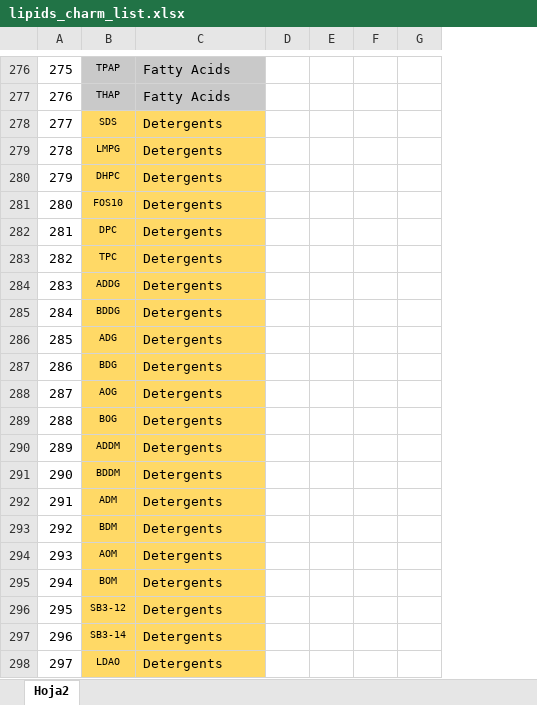
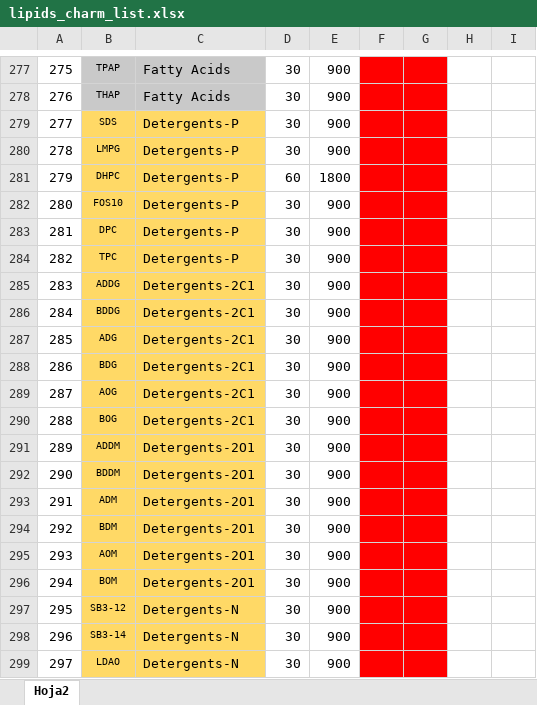
Before and after one commit to DavidFunosas/MSI, an Excel workbook: lipids_charm_list.xlsx, sheet Hoja2, drawn as a sheet; only a part is shown, gaps mark what is left out; values as stored, in another font and other column widths than the file's, no borders; removed rows and columns are numbered as before the commit, all else as after; the diff covers the shown part only; the diff names each change by its address in the sheet, - before the commit and + after, or states it on an @@ line.

```diff
--- a/lipids_charm_list.xlsx (sheet Hoja2)
+++ b/lipids_charm_list.xlsx (sheet Hoja2)
-column D, empty
+column D, rows 277-299: 30 | 30 | 30 | 30 | 60 | 30 | 30 | 30 | 30 | 30 | 30 | 30 | 30 | 30 | 30 | 30 | 30 | 30 | 30 | 30 | 30 | 30 | 30
+column E, rows 277-299: 900 | 900 | 900 | 900 | 1800 | 900 | 900 | 900 | 900 | 900 | 900 | 900 | 900 | 900 | 900 | 900 | 900 | 900 | 900 | 900 | 900 | 900 | 900
+column F, empty
+column G, empty
-column G, empty
-C279:C284: Detergents
+C279:C284: Detergents-P
-C285:C290: Detergents
+C285:C290: Detergents-2C1
-C291:C296: Detergents
+C291:C296: Detergents-2O1
-C297:C299: Detergents
+C297:C299: Detergents-N
```
Also changed, not shown: 1 added row, 40 edited cells and cell formats elsewhere in this sheet, 2 other files.
